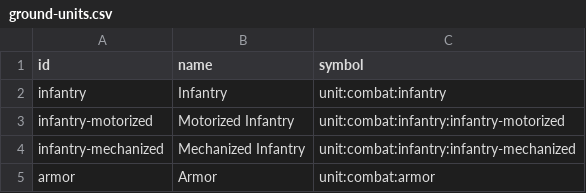
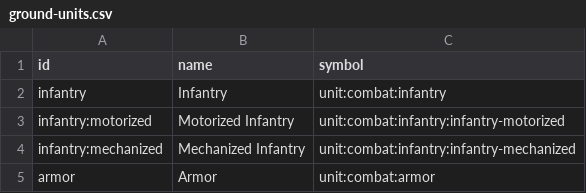
Before and after one commit to flying-dice/war-room-data, a CSV file: data/ground-units.csv, drawn as a sheet.

```diff
--- a/data/ground-units.csv
+++ b/data/ground-units.csv
@@ -2,4 +2,4 @@ id,name,symbol
 infantry,Infantry,unit:combat:infantry
-infantry-motorized,Motorized Infantry,unit:combat:infantry:infantry-motorized
-infantry-mechanized,Mechanized Infantry,unit:combat:infantry:infantry-mechanized
+infantry:motorized,Motorized Infantry,unit:combat:infantry:infantry-motorized
+infantry:mechanized,Mechanized Infantry,unit:combat:infantry:infantry-mechanized
 armor,Armor,unit:combat:armor
```
Also changed, not shown: data/installations.csv, data/symbols.csv, 1 other file.
